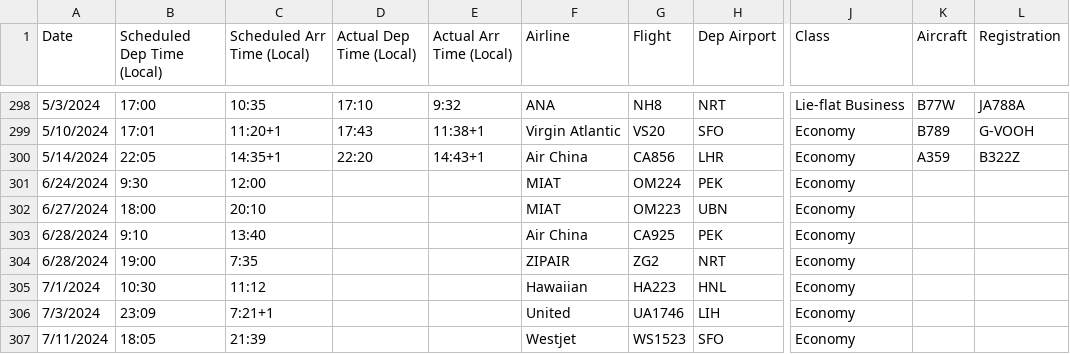
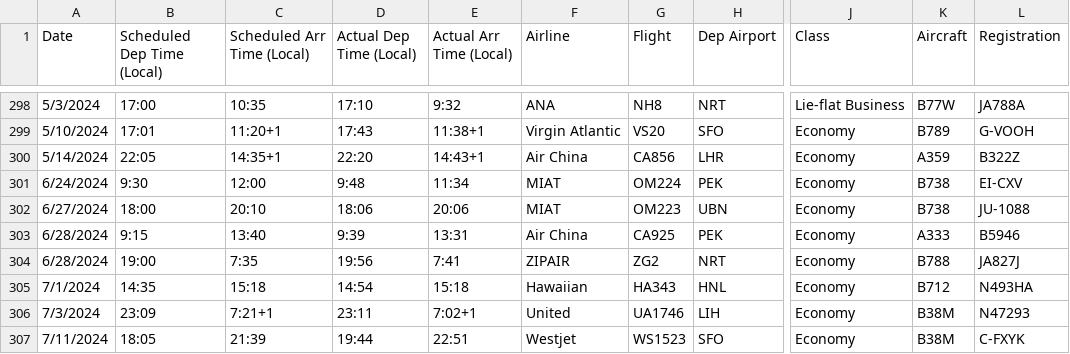
Before and after one commit to picrazy2/picrazy2.github.io, a CSV file: flightlog/flightlog.csv, drawn as a sheet; only a part is shown, gaps mark what is left out; the diff covers the shown part only; the diff names each change by its address in the sheet, - before the commit and + after, or states it on an @@ line.

```diff
--- a/flightlog/flightlog.csv
+++ b/flightlog/flightlog.csv
-D301 (Actual Dep Time (Local)): (empty)
+D301 (Actual Dep Time (Local)): 9:48
-E301 (Actual Arr Time (Local)): (empty)
+E301 (Actual Arr Time (Local)): 11:34
-K301:K302 (Aircraft): (empty)
+K301:K302 (Aircraft): B738
-L301 (Registration): (empty)
+L301 (Registration): EI-CXV
-D302 (Actual Dep Time (Local)): (empty)
+D302 (Actual Dep Time (Local)): 18:06
-E302 (Actual Arr Time (Local)): (empty)
+E302 (Actual Arr Time (Local)): 20:06
-L302 (Registration): (empty)
+L302 (Registration): JU-1088
-B303 (Scheduled Dep Time (Local)): 9:10
+B303 (Scheduled Dep Time (Local)): 9:15
-D303 (Actual Dep Time (Local)): (empty)
+D303 (Actual Dep Time (Local)): 9:39
-E303 (Actual Arr Time (Local)): (empty)
+E303 (Actual Arr Time (Local)): 13:31
-K303 (Aircraft): (empty)
+K303 (Aircraft): A333
-L303 (Registration): (empty)
+L303 (Registration): B5946
-D304 (Actual Dep Time (Local)): (empty)
+D304 (Actual Dep Time (Local)): 19:56
-E304 (Actual Arr Time (Local)): (empty)
+E304 (Actual Arr Time (Local)): 7:41
-K304 (Aircraft): (empty)
+K304 (Aircraft): B788
-L304 (Registration): (empty)
+L304 (Registration): JA827J
-B305 (Scheduled Dep Time (Local)): 10:30
+B305 (Scheduled Dep Time (Local)): 14:35
-C305 (Scheduled Arr Time (Local)): 11:12
+C305 (Scheduled Arr Time (Local)): 15:18
-D305 (Actual Dep Time (Local)): (empty)
+D305 (Actual Dep Time (Local)): 14:54
-E305 (Actual Arr Time (Local)): (empty)
+E305 (Actual Arr Time (Local)): 15:18
-G305 (Flight): HA223
+G305 (Flight): HA343
-K305 (Aircraft): (empty)
+K305 (Aircraft): B712
-L305 (Registration): (empty)
+L305 (Registration): N493HA
-D306 (Actual Dep Time (Local)): (empty)
+D306 (Actual Dep Time (Local)): 23:11
-E306 (Actual Arr Time (Local)): (empty)
+E306 (Actual Arr Time (Local)): 7:02+1
-K306:K307 (Aircraft): (empty)
+K306:K307 (Aircraft): B38M
-L306 (Registration): (empty)
+L306 (Registration): N47293
-D307 (Actual Dep Time (Local)): (empty)
+D307 (Actual Dep Time (Local)): 19:44
-E307 (Actual Arr Time (Local)): (empty)
+E307 (Actual Arr Time (Local)): 22:51
-L307 (Registration): (empty)
+L307 (Registration): C-FXYK
```
Also changed, not shown: 2 added rows, 1 removed row and 17 edited cells elsewhere in this file, flightlog/full_df.csv, 29 other files.
